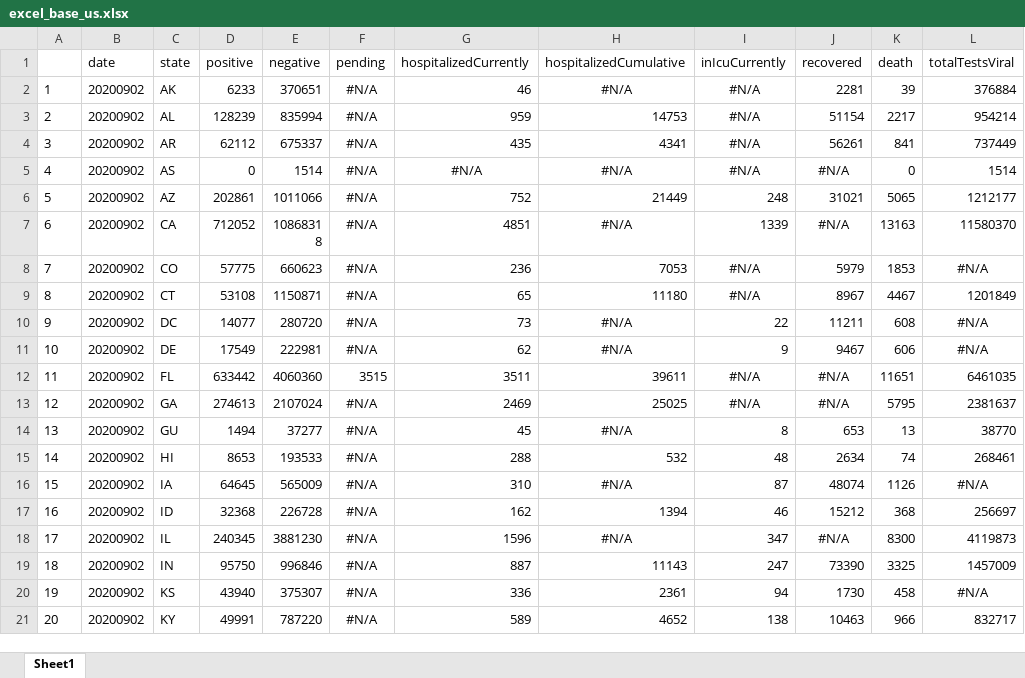
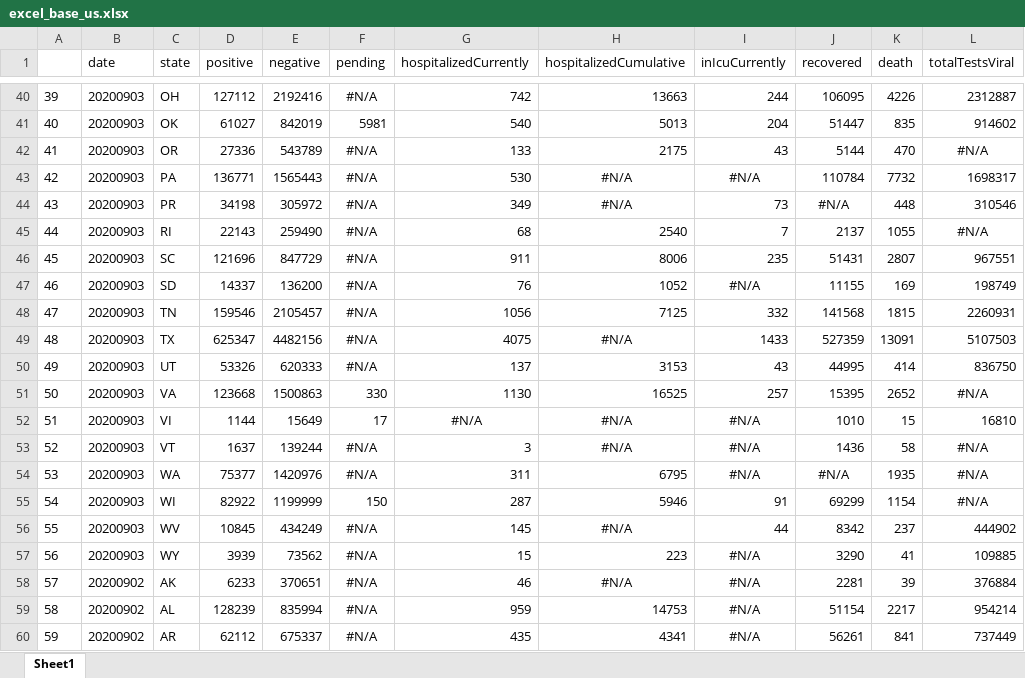
Before and after one commit to padulla/corona_dash, an Excel workbook: docs/excel_base_us.xlsx, sheet Sheet1, drawn as a sheet; only a part is shown, gaps mark what is left out; the shorter side is filled out with more unchanged rows; values as stored, in another font and other column widths than the file's, no borders; addresses are those after the commit; the diff covers the shown part only; the diff names each change by its address in the sheet, - before the commit and + after, or states it on an @@ line.

```diff
--- a/docs/excel_base_us.xlsx (sheet Sheet1)
+++ b/docs/excel_base_us.xlsx (sheet Sheet1)
+row 40: 39 | 20200903 | OH | 127112 | 2192416 | #N/A | 742 | 13663 | 244 | 106095 | 4226 | 2312887
+row 41: 40 | 20200903 | OK | 61027 | 842019 | 5981 | 540 | 5013 | 204 | 51447 | 835 | 914602
+row 42: 41 | 20200903 | OR | 27336 | 543789 | #N/A | 133 | 2175 | 43 | 5144 | 470 | #N/A
+row 43: 42 | 20200903 | PA | 136771 | 1565443 | #N/A | 530 | #N/A | #N/A | 110784 | 7732 | 1698317
+row 44: 43 | 20200903 | PR | 34198 | 305972 | #N/A | 349 | #N/A | 73 | #N/A | 448 | 310546
+row 45: 44 | 20200903 | RI | 22143 | 259490 | #N/A | 68 | 2540 | 7 | 2137 | 1055 | #N/A
+row 46: 45 | 20200903 | SC | 121696 | 847729 | #N/A | 911 | 8006 | 235 | 51431 | 2807 | 967551
+row 47: 46 | 20200903 | SD | 14337 | 136200 | #N/A | 76 | 1052 | #N/A | 11155 | 169 | 198749
+row 48: 47 | 20200903 | TN | 159546 | 2105457 | #N/A | 1056 | 7125 | 332 | 141568 | 1815 | 2260931
+row 49: 48 | 20200903 | TX | 625347 | 4482156 | #N/A | 4075 | #N/A | 1433 | 527359 | 13091 | 5107503
+row 50: 49 | 20200903 | UT | 53326 | 620333 | #N/A | 137 | 3153 | 43 | 44995 | 414 | 836750
+row 51: 50 | 20200903 | VA | 123668 | 1500863 | 330 | 1130 | 16525 | 257 | 15395 | 2652 | #N/A
+row 52: 51 | 20200903 | VI | 1144 | 15649 | 17 | #N/A | #N/A | #N/A | 1010 | 15 | 16810
+row 53: 52 | 20200903 | VT | 1637 | 139244 | #N/A | 3 | #N/A | #N/A | 1436 | 58 | #N/A
+row 54: 53 | 20200903 | WA | 75377 | 1420976 | #N/A | 311 | 6795 | #N/A | #N/A | 1935 | #N/A
+row 55: 54 | 20200903 | WI | 82922 | 1199999 | 150 | 287 | 5946 | 91 | 69299 | 1154 | #N/A
+row 56: 55 | 20200903 | WV | 10845 | 434249 | #N/A | 145 | #N/A | 44 | 8342 | 237 | 444902
+row 57: 56 | 20200903 | WY | 3939 | 73562 | #N/A | 15 | 223 | #N/A | 3290 | 41 | 109885
@@ column A renumbered from row 58 down @@
```
Also changed, not shown: 38 added rows and 11 edited cells elsewhere in this sheet, docs/excel_base.xlsx, docs/excel_base_google.xlsx, 4 other files.
